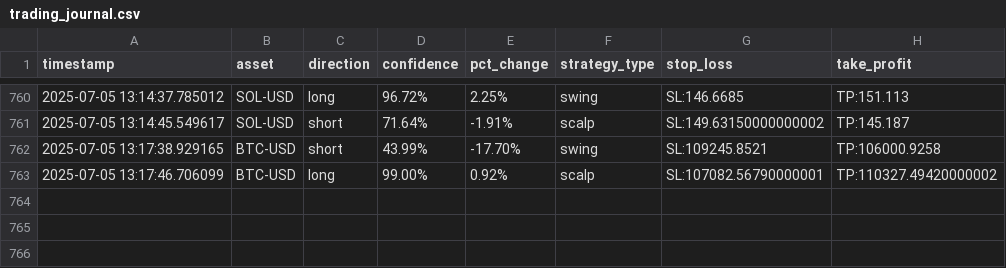
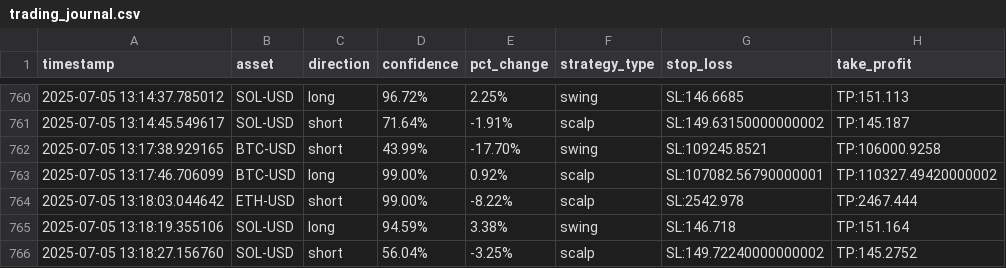
Before and after one commit to zargul123/zargul-trader-2.0, a CSV file: trading_journal.csv, drawn as a sheet; only a part is shown, gaps mark what is left out; the diff names each change by its address in the sheet, - before the commit and + after, or states it on an @@ line.

```diff
--- a/trading_journal.csv
+++ b/trading_journal.csv
+row 764: 2025-07-05 13:18:03.044642 | ETH-USD | short | 99.00% | -8.22% | scalp | SL:2542.978 | TP:2467.444
+row 765: 2025-07-05 13:18:19.355106 | SOL-USD | long | 94.59% | 3.38% | swing | SL:146.718 | TP:151.164
+row 766: 2025-07-05 13:18:27.156760 | SOL-USD | short | 56.04% | -3.25% | scalp | SL:149.72240000000002 | TP:145.2752
```
Also changed, not shown: 2 other files.
